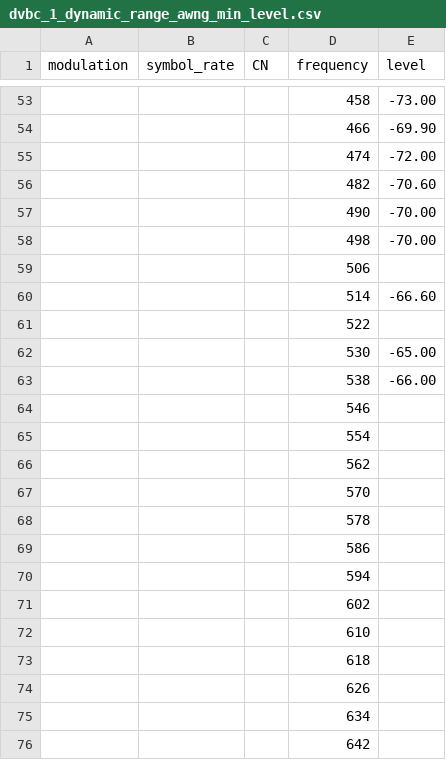
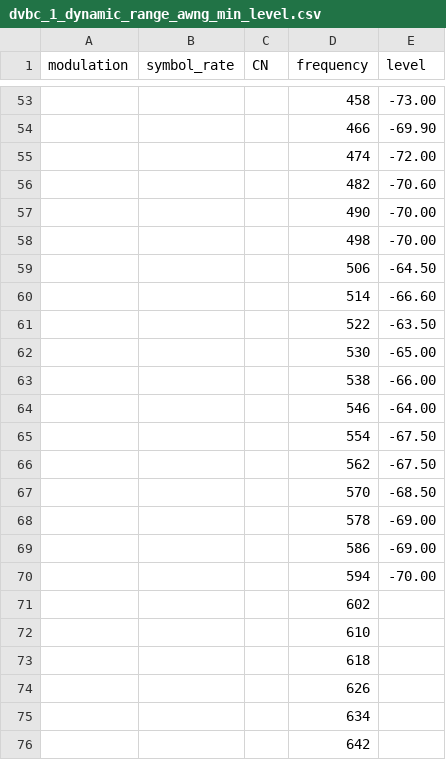
Before and after one commit to invictus86/front_end_code, a CSV file: ekt_test_report/dvbc_1_dynamic_range_awng_min_level.csv, drawn as a sheet; only a part is shown, gaps mark what is left out; the diff names each change by its address in the sheet, - before the commit and + after, or states it on an @@ line.

```diff
--- a/ekt_test_report/dvbc_1_dynamic_range_awng_min_level.csv
+++ b/ekt_test_report/dvbc_1_dynamic_range_awng_min_level.csv
-E59 (level): (empty)
+E59 (level): -64.50
-E61 (level): (empty)
+E61 (level): -63.50
-E64 (level): (empty)
+E64 (level): -64.00
-E65:E66 (level): (empty)
+E65:E66 (level): -67.50
-E67 (level): (empty)
+E67 (level): -68.50
-E68:E69 (level): (empty)
+E68:E69 (level): -69.00
-E70 (level): (empty)
+E70 (level): -70.00
```
Also changed, not shown: 10 other files.
